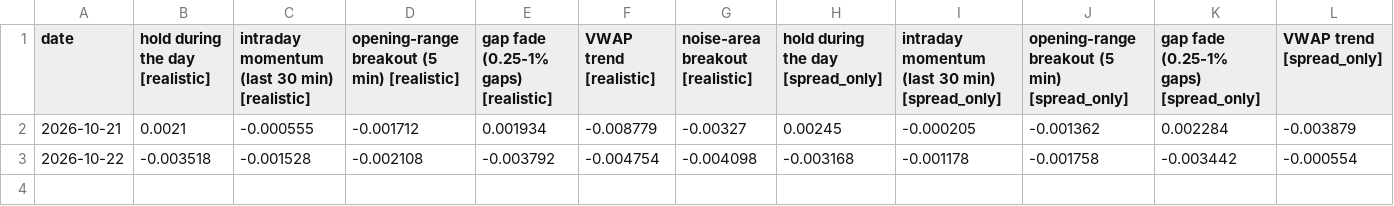
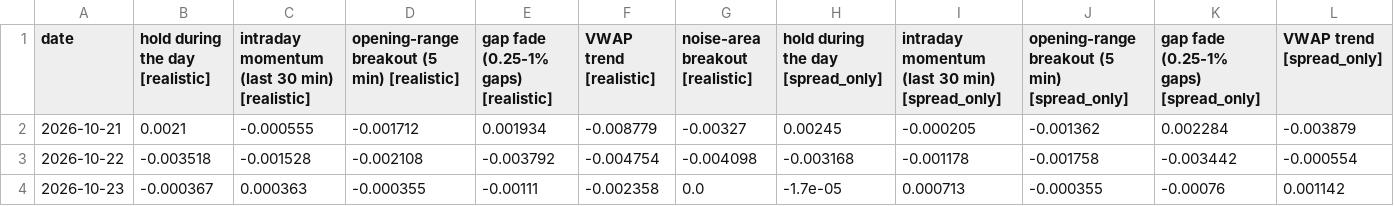
Before and after one commit to ahmedcharamand33-dotcom/ruflo, a CSV file: examples/trading-lab/paper/intraday_forward.csv, drawn as a sheet; only a part is shown; rows hold the shown columns only; the diff names each change by its address in the sheet, - before the commit and + after, or states it on an @@ line.

```diff
--- a/examples/trading-lab/paper/intraday_forward.csv
+++ b/examples/trading-lab/paper/intraday_forward.csv
+row 4: 2026-10-23 | -0.000367 | 0.000363 | -0.000355 | -0.00111 | -0.002358 | 0.0 | -1.7e-05 | 0.000713 | -0.000355 | -0.00076 | 0.001142
```
Also changed, not shown: examples/trading-lab/paper/price_check.csv, examples/trading-lab/paper/spy_intraday/2026-10.csv, 5 other files.
